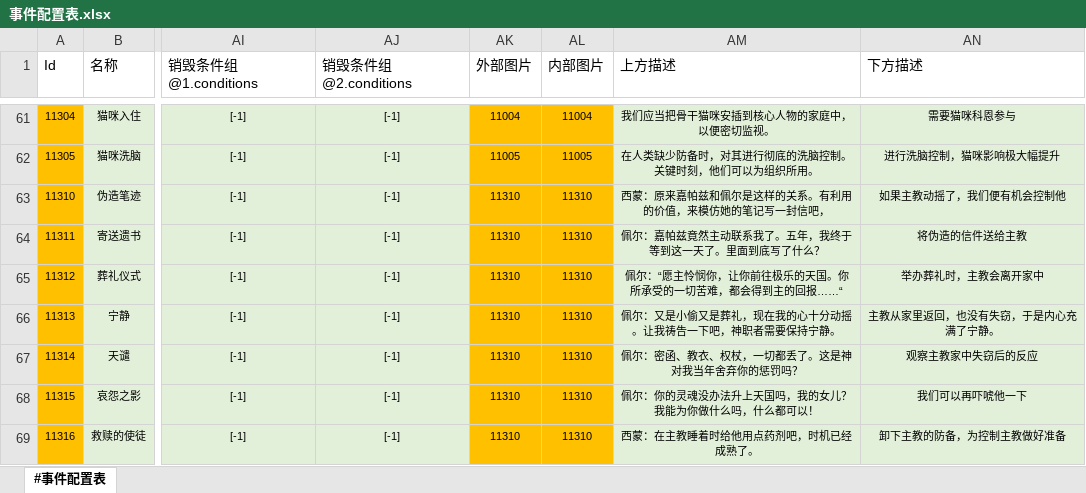
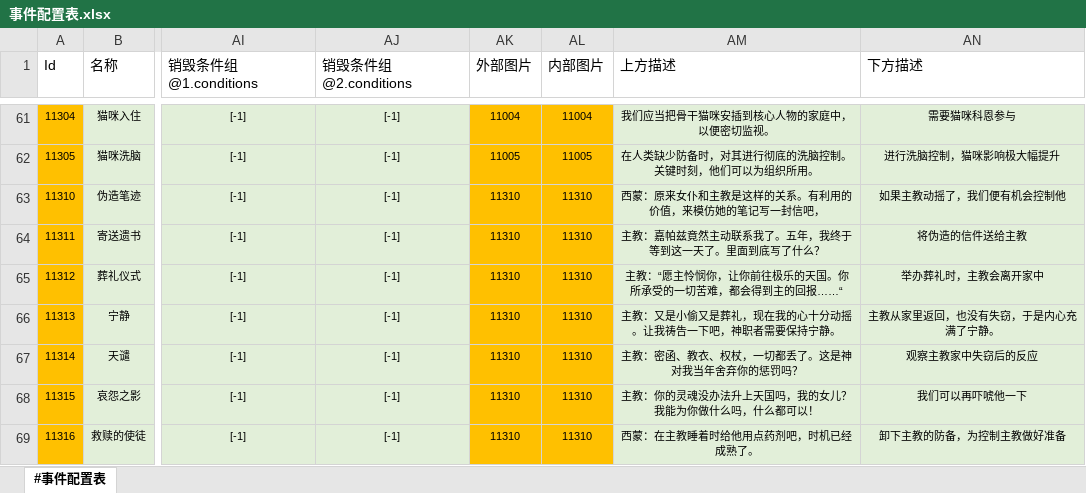
Before and after one commit to RadiumLZhang/Free-Casonry, an Excel workbook: ExcelConfig/pbjson/excel/事件配置表.xlsx, sheet #事件配置表, drawn as a sheet; only a part is shown, gaps mark what is left out; values as stored, in another font and other column widths than the file's, no borders; the diff covers the shown part only; the diff names each change by its address in the sheet, - before the commit and + after, or states it on an @@ line.

```diff
--- a/ExcelConfig/pbjson/excel/事件配置表.xlsx (sheet #事件配置表)
+++ b/ExcelConfig/pbjson/excel/事件配置表.xlsx (sheet #事件配置表)
-AM63 (上方描述): 西蒙：原来嘉帕兹和佩尔是这样的关系。有利用的价值，来模仿她的笔记写一封信吧，
+AM63 (上方描述): 西蒙：原来女仆和主教是这样的关系。有利用的价值，来模仿她的笔记写一封信吧，
-AM64 (上方描述): 佩尔：嘉帕兹竟然主动联系我了。五年，我终于等到这一天了。里面到底写了什么？
+AM64 (上方描述): 主教：嘉帕兹竟然主动联系我了。五年，我终于等到这一天了。里面到底写了什么？
-AM65 (上方描述): 佩尔：“愿主怜悯你，让你前往极乐的天国。你所承受的一切苦难，都会得到主的回报……“
+AM65 (上方描述): 主教：“愿主怜悯你，让你前往极乐的天国。你所承受的一切苦难，都会得到主的回报……“
-AM66 (上方描述): 佩尔：又是小偷又是葬礼，现在我的心十分动摇。让我祷告一下吧，神职者需要保持宁静。
+AM66 (上方描述): 主教：又是小偷又是葬礼，现在我的心十分动摇。让我祷告一下吧，神职者需要保持宁静。
-AM67 (上方描述): 佩尔：密函、教衣、权杖，一切都丢了。这是神对我当年舍弃你的惩罚吗？
+AM67 (上方描述): 主教：密函、教衣、权杖，一切都丢了。这是神对我当年舍弃你的惩罚吗？
-AM68 (上方描述): 佩尔：你的灵魂没办法升上天国吗，我的女儿？我能为你做什么吗，什么都可以！
+AM68 (上方描述): 主教：你的灵魂没办法升上天国吗，我的女儿？我能为你做什么吗，什么都可以！
```
Also changed, not shown: 77 edited cells elsewhere in this sheet, ExcelConfig/pbjson/excel/应用效果表.xlsx, ExcelConfig/pbjson/excel/文本语言表.xlsx, 7 other files.
